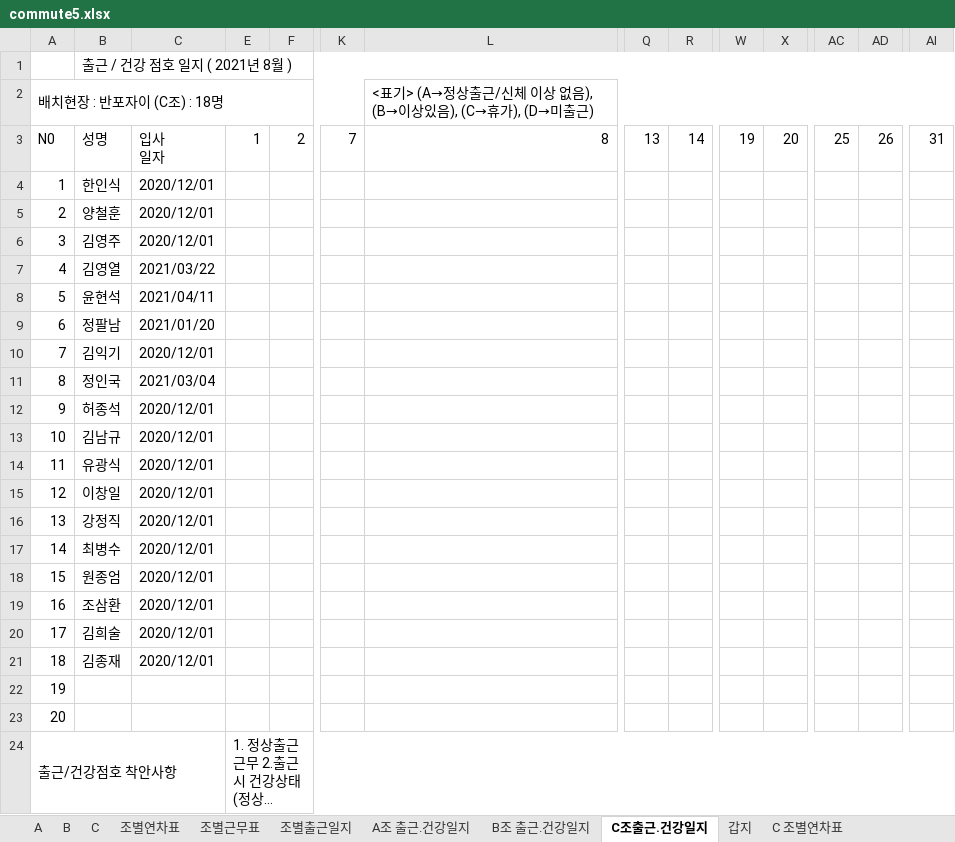
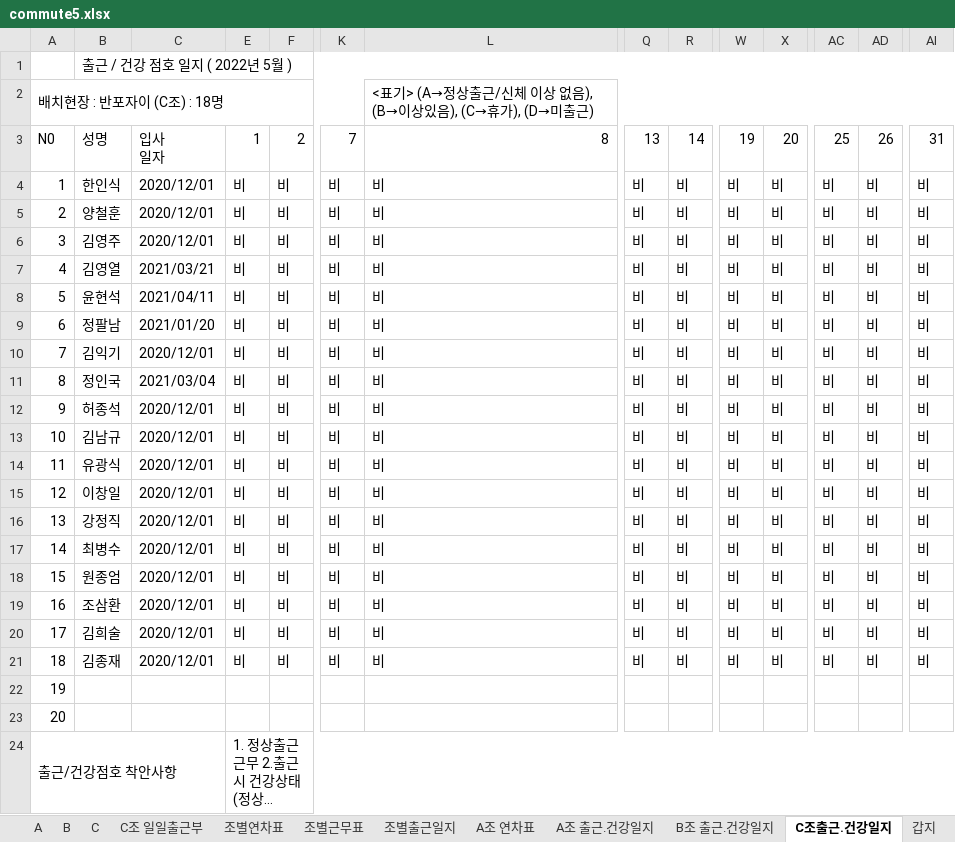
Before and after one commit to MeetLuck/kivystartpage, an Excel workbook: commute5.xlsx, sheet C조출근.건강일지, drawn as a sheet; only a part is shown, gaps mark what is left out; long unchanged cells end in …; values as stored, in another font and other column widths than the file's, no cell formats; conditional formats not drawn; the diff names each change by its address in the sheet, - before the commit and + after, or states it on an @@ line.

```diff
--- a/commute5.xlsx (sheet C조출근.건강일지)
+++ b/commute5.xlsx (sheet C조출근.건강일지)
-sheet tab: C 조별연차표
+sheet tab: C조 일일출근부
+sheet tab: A조 연차표
-B1: 출근 / 건강 점호 일지 ( 2021년 8월 )
+B1: 출근 / 건강 점호 일지 ( 2022년 5월 )
-E4:E21: (empty)
+E4:E21: 비
-F4:F21: (empty)
+F4:F21: 비
-K4:K21: (empty)
+K4:K21: 비
-L4:L21: (empty)
+L4:L21: 비
-Q4:Q21: (empty)
+Q4:Q21: 비
-R4:R21: (empty)
+R4:R21: 비
-W4:W21: (empty)
+W4:W21: 비
-X4:X21: (empty)
+X4:X21: 비
-AC4:AC21: (empty)
+AC4:AC21: 비
-AD4:AD21: (empty)
+AD4:AD21: 비
-AI4:AI21: (empty)
+AI4:AI21: 비
-C7: 2021/03/22
+C7: 2021/03/21
```
Also changed, not shown: sheet B, sheet A, sheet 조별연차표, sheet 조별근무표, sheet A조 출근.건강일지, sheet C, 3 more sheets, cell formats, formulas that keep their value, charts or pictures, commute6.xlsx, 10 other files.
